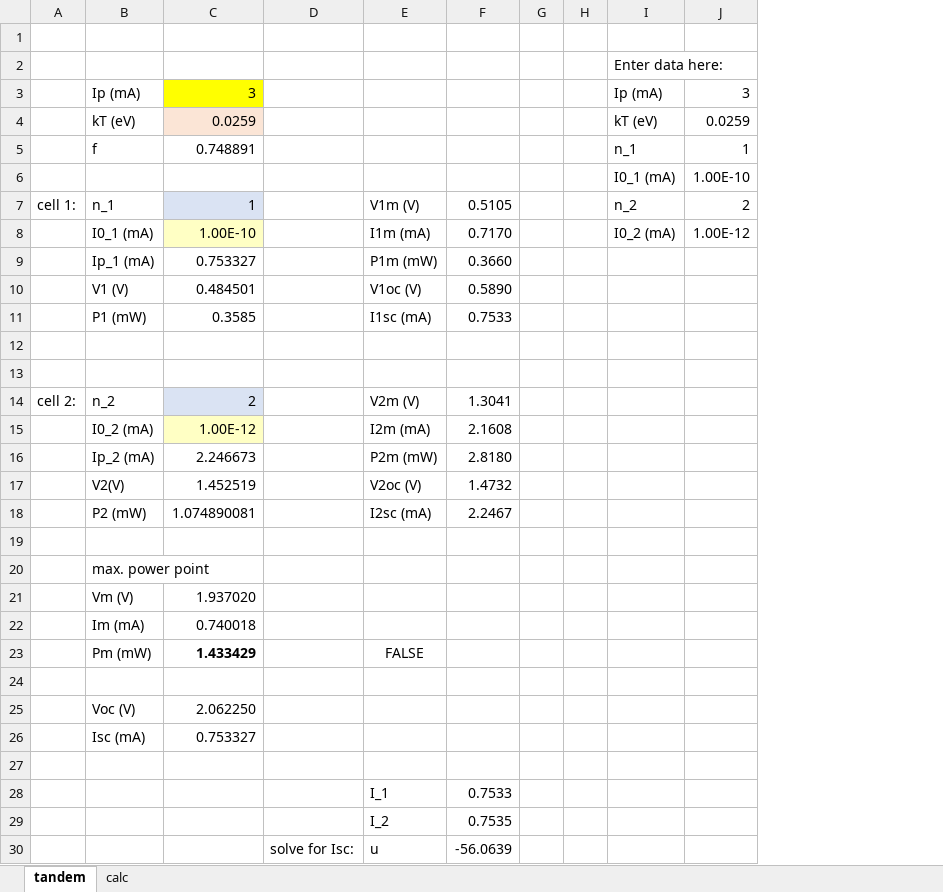
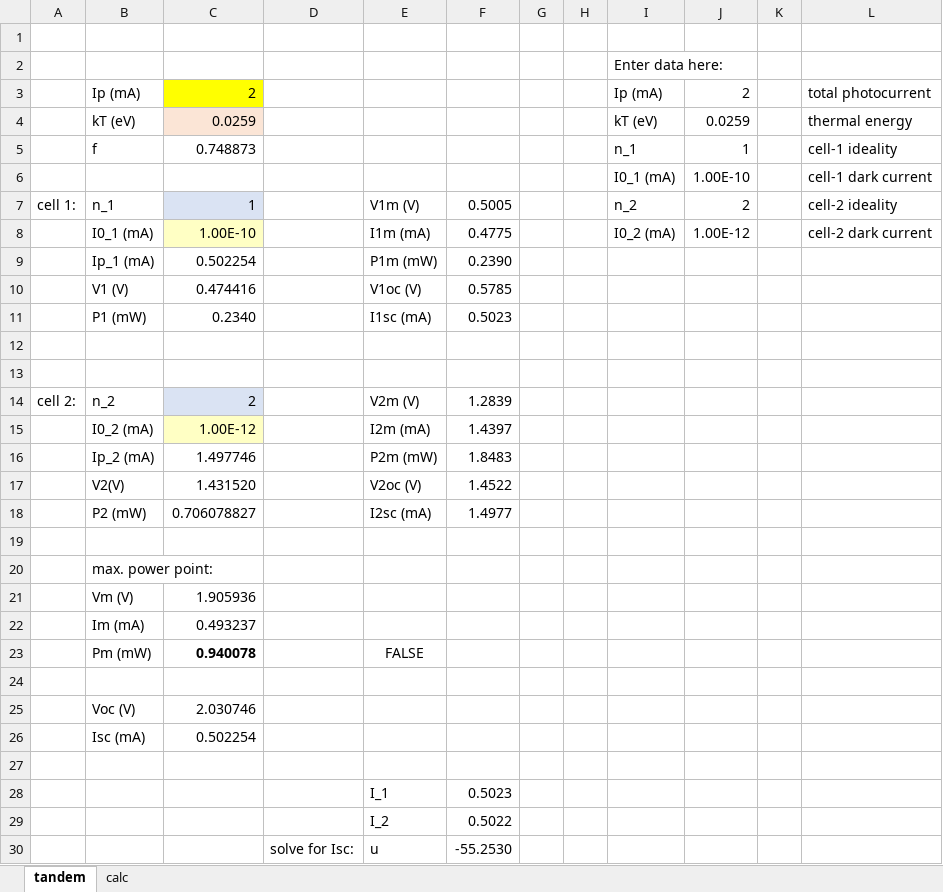
Before and after one commit to SPAhrenTech/SQ_multijunc, an Excel workbook: SubcellDiv/SubcellDiv.xlsm, sheet tandem, drawn as a sheet; only a part is shown; values as stored, in another font and other column widths than the file's, no borders; charts and pictures not drawn; removed rows and columns are numbered as before the commit, all else as after; the diff covers the shown part only; the diff names each change by its address in the sheet, - before the commit and + after, or states it on an @@ line.

```diff
--- a/SubcellDiv/SubcellDiv.xlsm (sheet tandem)
+++ b/SubcellDiv/SubcellDiv.xlsm (sheet tandem)
-column F, rows 7-30: 0.5105 | 0.7170 | 0.3660 | 0.5890 | 0.7533 |  |  | 1.3041 | 2.1608 | 2.8180 | 1.4732 | 2.2467 |  |  |  |  |  |  |  |  |  | 0.7533 | 0.7535 | -56.0639
+column F, rows 7-30: 0.5005 | 0.4775 | 0.2390 | 0.5785 | 0.5023 |  |  | 1.2839 | 1.4397 | 1.8483 | 1.4522 | 1.4977 |  |  |  |  |  |  |  |  |  | 0.5023 | 0.5022 | -55.2530
+column K, empty
+column L, rows 3-8: total photocurrent | thermal energy | cell-1 ideality | cell-1 dark current | cell-2 ideality | cell-2 dark current
-C3: 3
+C3: 2
-J3: 3
+J3: 2
-C5: 0.748891
+C5: 0.748873
-C9: 0.753327
+C9: 0.502254
-C10: 0.484501
+C10: 0.474416
-C11: 0.3585
+C11: 0.2340
-C16: 2.246673
+C16: 1.497746
-C17: 1.452519
+C17: 1.431520
-C18: 1.074890081
+C18: 0.706078827
-B20: max. power point
+B20: max. power point:
-C21: 1.937020
+C21: 1.905936
-C22: 0.740018
+C22: 0.493237
-C23: 1.433429
+C23: 0.940078
-C25: 2.062250
+C25: 2.030746
-C26: 0.753327
+C26: 0.502254
```
Also changed, not shown: 8 edited cells elsewhere in this sheet, sheet calc, charts or pictures.
